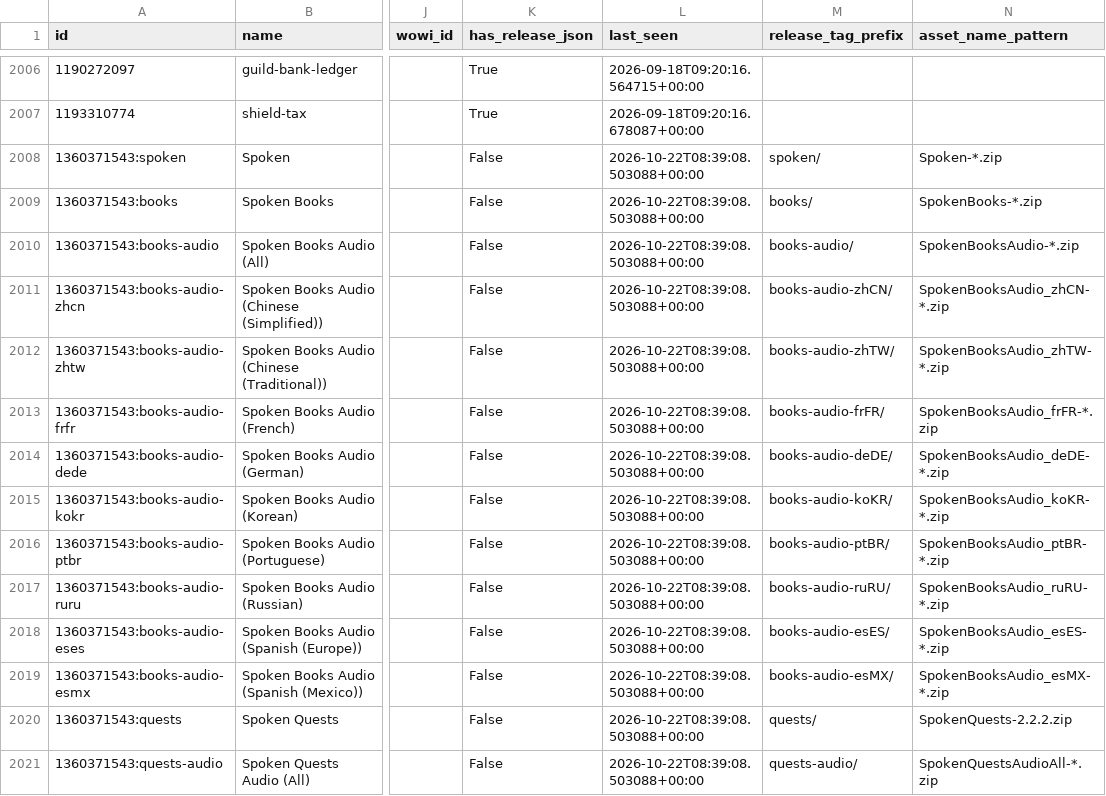
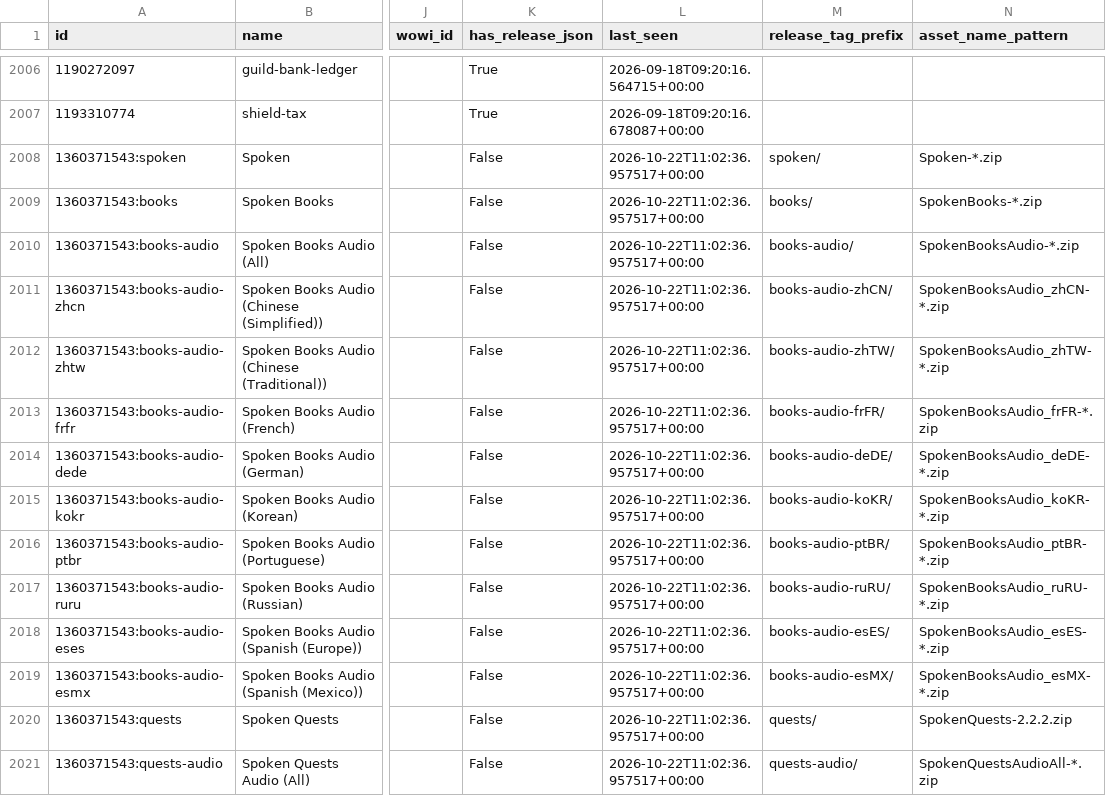
Before and after one commit to bizkut/github-wow-addon-catalogue, a CSV file: addons.csv, drawn as a sheet; only a part is shown, gaps mark what is left out; the diff covers the shown part only; the diff names each change by its address in the sheet, - before the commit and + after, or states it on an @@ line.

Commit message:
Paginate release histories to retain older add-on streams

```diff
--- a/addons.csv
+++ b/addons.csv
-L2008:L2021 (last_seen): 2026-10-22T08:39:08.503088+00:00
+L2008:L2021 (last_seen): 2026-10-22T11:02:36.957517+00:00
```
Also changed, not shown: 8 added rows and 18 edited cells elsewhere in this file, 3 other files.
